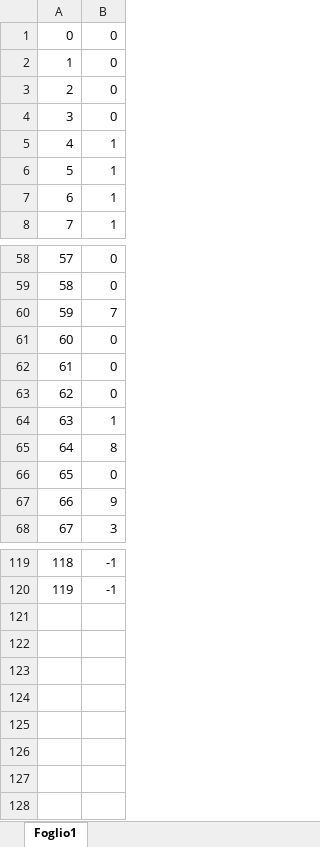
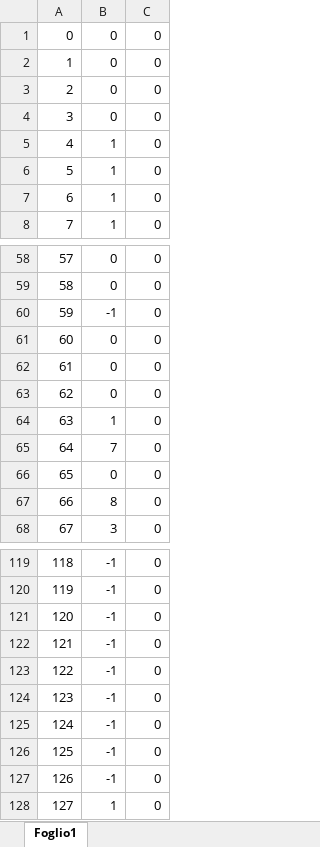
Before and after one commit to Jaeger87/Super-Mario-Deep-Maker-2, an Excel workbook: CorrispondenzeOggettiClasse.xlsx, sheet Foglio1, drawn as a sheet; only a part is shown, gaps mark what is left out; values as stored, in another font and other column widths than the file's, no borders; removed rows and columns are numbered as before the commit, all else as after; the diff covers the shown part only; the diff names each change by its address in the sheet, - before the commit and + after, or states it on an @@ line.

```diff
--- a/CorrispondenzeOggettiClasse.xlsx (sheet Foglio1)
+++ b/CorrispondenzeOggettiClasse.xlsx (sheet Foglio1)
+column C, rows 1-8: all 0; rows 58-59: 0 | 0; rows 61-64: all 0; rows 67-68: 0 | 0; rows 119-120: 0 | 0
+row 60: 59 | -1 | 0
@@ row 60 moved to row 65: 64 @@
@@ column A renumbered in row 67 @@
-row 67: 66 | 9
+row 121: 120 | -1 | 0
+row 122: 121 | -1 | 0
+row 123: 122 | -1 | 0
+row 124: 123 | -1 | 0
+row 125: 124 | -1 | 0
+row 126: 125 | -1 | 0
+row 127: 126 | -1 | 0
+row 128: 127 | 1 | 0
```
Also changed, not shown: 2 edited cells elsewhere in this sheet, Analisi approfondita sovrapponibili.xlsx, 2 other files.
